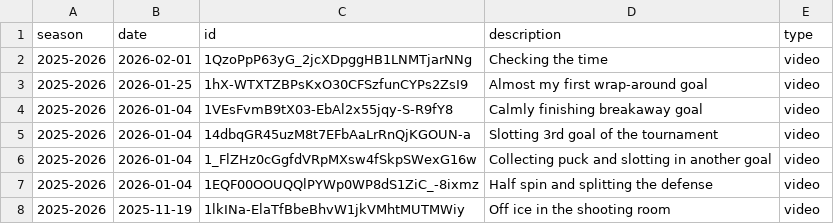
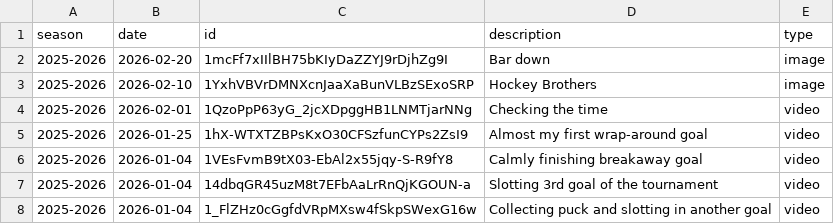
Before and after one commit to creamy-seas/bigv-portfolio, a CSV file: data/gallery.csv, drawn as a sheet; only a part is shown; the shorter side is filled out with more unchanged rows.

```diff
--- a/data/gallery.csv
+++ b/data/gallery.csv
@@ -1,2 +1,4 @@
 season,date,id,description,type
+2025-2026,2026-02-20,1mcFf7xIIlBH75bKIyDaZZYJ9rDjhZg9I,Bar down,image
+2025-2026,2026-02-10,1YxhVBVrDMNXcnJaaXaBunVLBzSExoSRP,Hockey Brothers,image
 2025-2026,2026-02-01,1QzoPpP63yG_2jcXDpggHB1LNMTjarNNg,Checking the time,video
```
Also changed, not shown: 2 other files.
